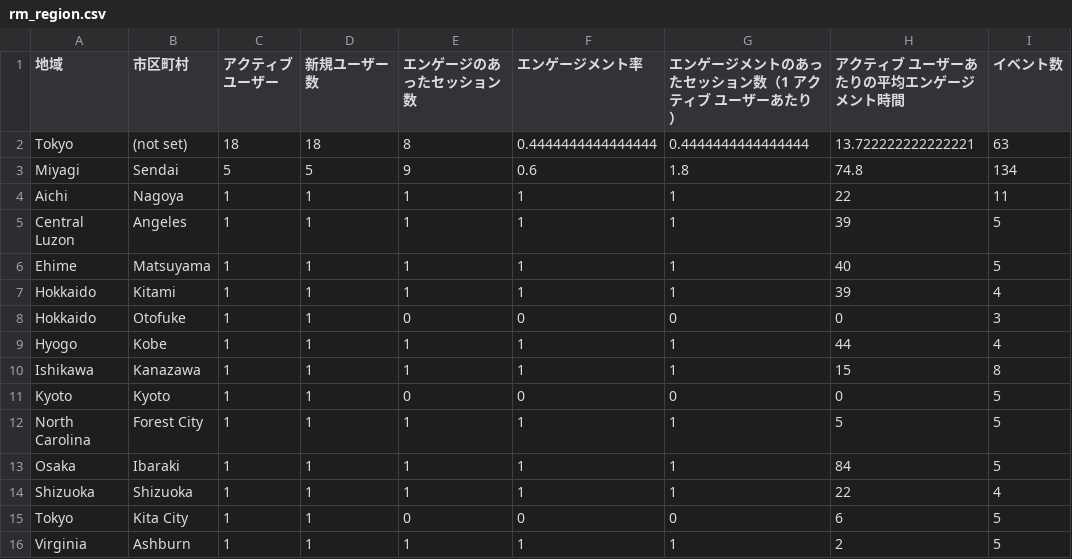
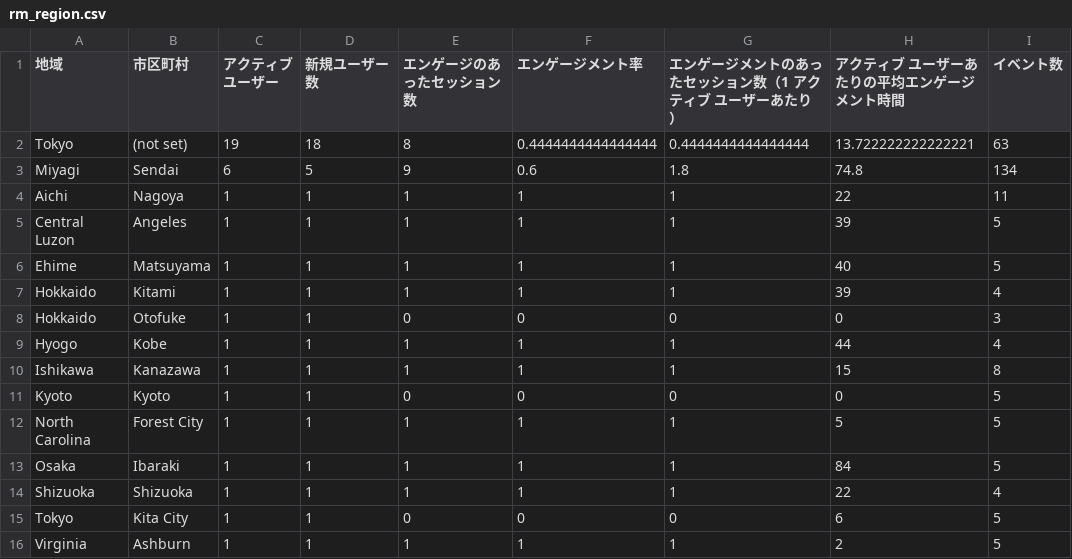
Before and after one commit to Ymgc19/Ymgc19.github.io, a CSV file: access_data/rm_region.csv, drawn as a sheet; only a part is shown; the diff names each change by its address in the sheet, - before the commit and + after, or states it on an @@ line.

```diff
--- a/access_data/rm_region.csv
+++ b/access_data/rm_region.csv
-C2 (アクティブ ユーザー): 18
+C2 (アクティブ ユーザー): 19
-C3 (アクティブ ユーザー): 5
+C3 (アクティブ ユーザー): 6
```
Also changed, not shown: access_data/personal.csv, access_data/personal_region.csv, 6 other files.
